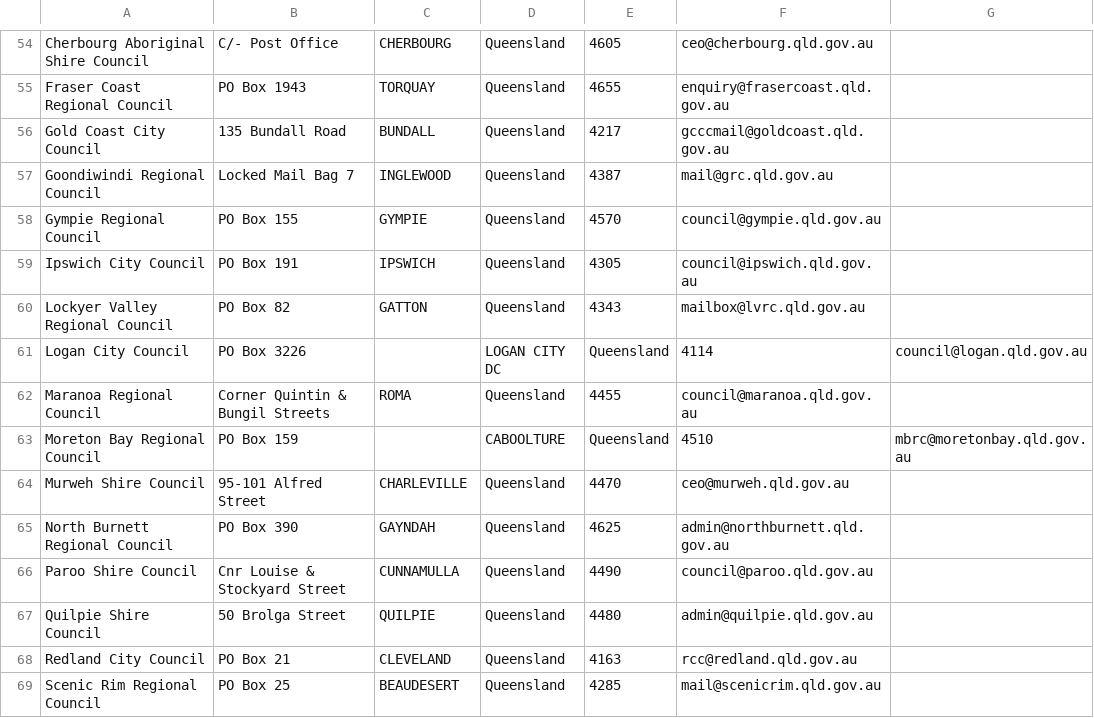
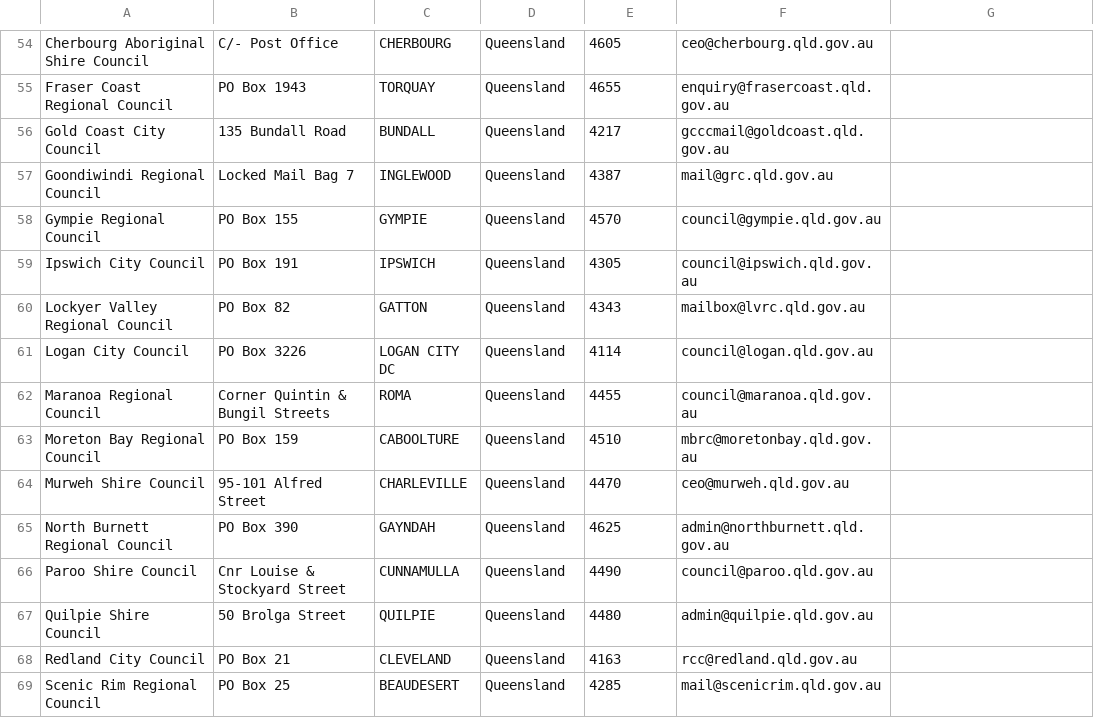
Before and after one commit to vote-plan/vote-plan, a CSV file: elections-data/2020-03-28-au-qld-locality/councilpostaldetails.csv, drawn as a sheet; only a part is shown, gaps mark what is left out.

```diff
--- a/elections-data/2020-03-28-au-qld-locality/councilpostaldetails.csv
+++ b/elections-data/2020-03-28-au-qld-locality/councilpostaldetails.csv
@@ -60,5 +60,5 @@ Ipswich City Council,PO Box 191,IPSWICH,Queensland,4305,council@ipswich.qld.gov.
 Lockyer Valley Regional Council,PO Box 82,GATTON,Queensland,4343,mailbox@lvrc.qld.gov.au
-Logan City Council,PO Box 3226,,LOGAN CITY DC,Queensland,4114,council@logan.qld.gov.au
+Logan City Council,PO Box 3226,LOGAN CITY DC,Queensland,4114,council@logan.qld.gov.au
 Maranoa Regional Council,Corner Quintin & Bungil Streets,ROMA,Queensland,4455,council@maranoa.qld.gov.au
-Moreton Bay Regional Council,PO Box 159,,CABOOLTURE,Queensland,4510,mbrc@moretonbay.qld.gov.au
+Moreton Bay Regional Council,PO Box 159,CABOOLTURE,Queensland,4510,mbrc@moretonbay.qld.gov.au
 Murweh Shire Council,95-101 Alfred Street,CHARLEVILLE,Queensland,4470,ceo@murweh.qld.gov.au
```
Also changed, not shown: 50 other files.
